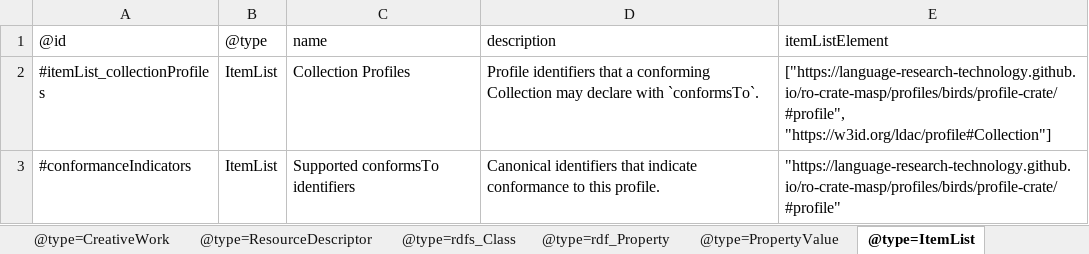
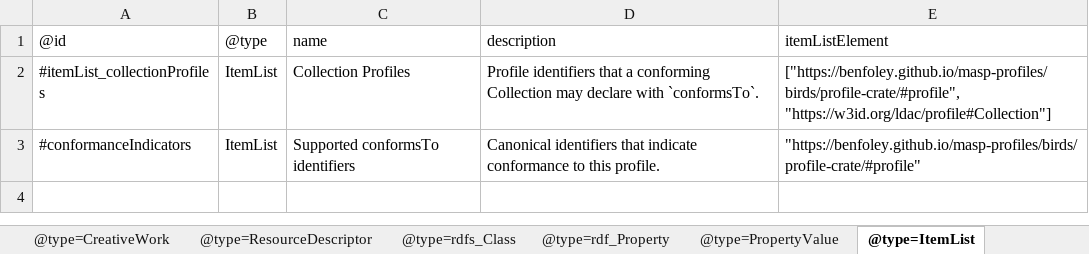
Before and after one commit to Language-Research-Technology/c2c-masp-profiles, an Excel workbook: birds/profile-crate/ro-crate-metadata.xlsx, sheet @type=ItemList, drawn as a sheet; values as stored, in another font and other column widths than the file's, no borders; the diff names each change by its address in the sheet, - before the commit and + after, or states it on an @@ line.

```diff
--- a/birds/profile-crate/ro-crate-metadata.xlsx (sheet @type=ItemList)
+++ b/birds/profile-crate/ro-crate-metadata.xlsx (sheet @type=ItemList)
-E2: ["https://language-research-technology.github.io/ro-crate-masp/profiles/birds/profile-crate/#profile", "https://w3id.org/ldac/profile#Collection"]
+E2: ["https://benfoley.github.io/masp-profiles/birds/profile-crate/#profile", "https://w3id.org/ldac/profile#Collection"]
-E3: "https://language-research-technology.github.io/ro-crate-masp/profiles/birds/profile-crate/#profile"
+E3: "https://benfoley.github.io/masp-profiles/birds/profile-crate/#profile"
```
Also changed, not shown: sheet @type=rdfs_Class, sheet @type=File, sheet @type=ResourceDescriptor, sheet @type=DefinedTerm, sheet RootDataset, sheet @type=CreativeWork, 3 more sheets, 2 other files.
